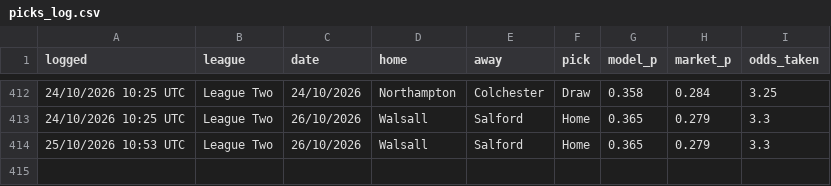
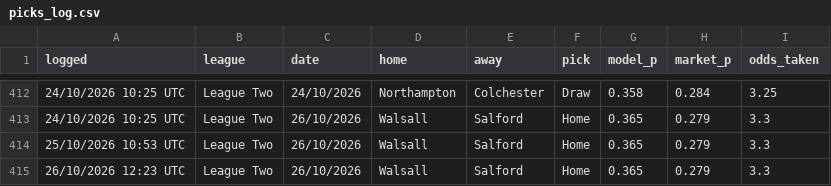
Before and after one commit to elld91/Football, a CSV file: picks_log.csv, drawn as a sheet; only a part is shown, gaps mark what is left out; the diff names each change by its address in the sheet, - before the commit and + after, or states it on an @@ line.

```diff
--- a/picks_log.csv
+++ b/picks_log.csv
+row 415: 26/10/2026 12:23 UTC | League Two | 26/10/2026 | Walsall | Salford | Home | 0.365 | 0.279 | 3.3
```
Also changed, not shown: 2 other files.
